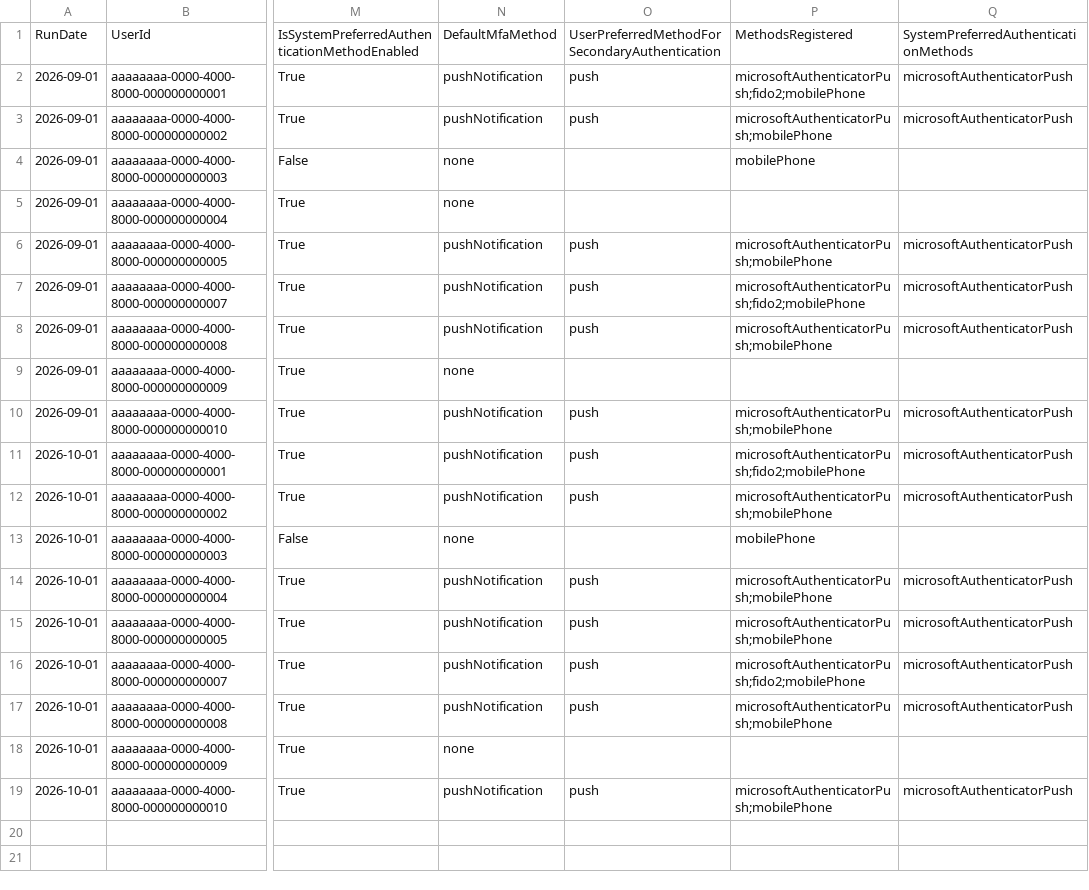
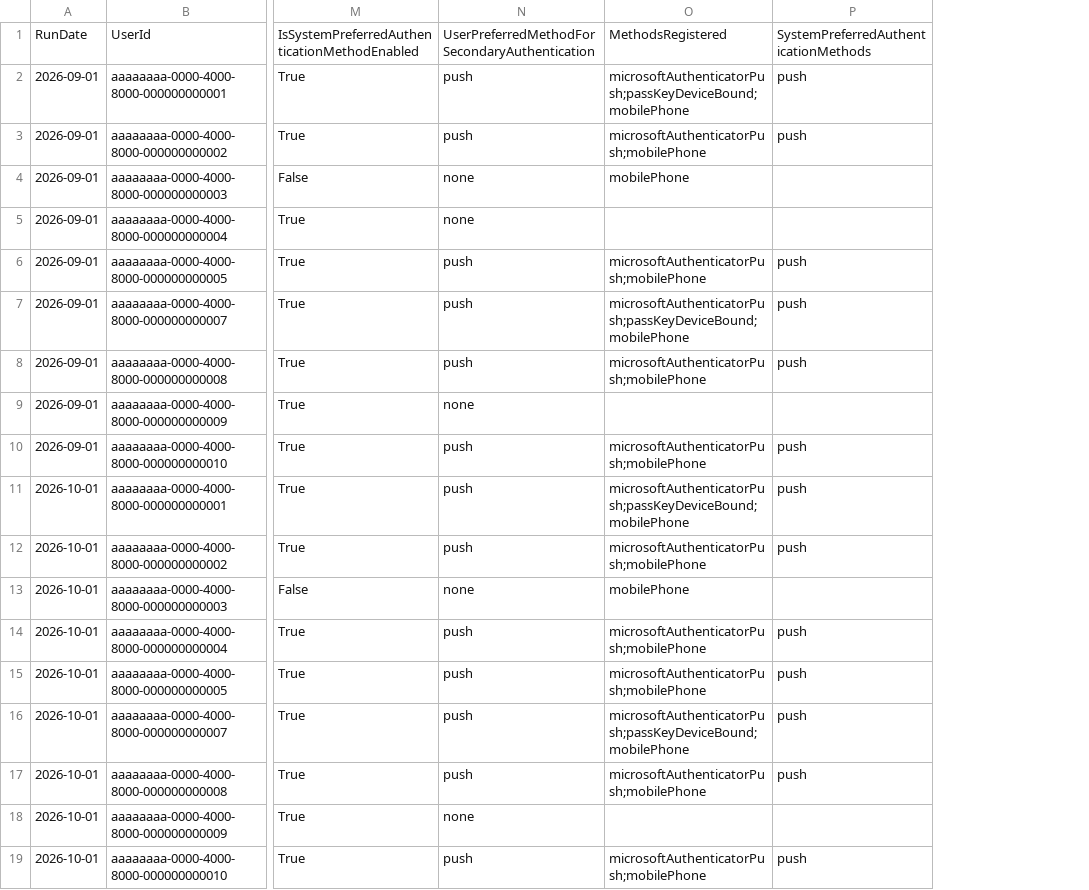
Before and after one commit to fuentej/M365-Report-Library, a CSV file: reports/identity-posture/samples/authentication-methods.csv, drawn as a sheet; only a part is shown, gaps mark what is left out; removed rows and columns are numbered as before the commit, all else as after; the diff names each change by its address in the sheet, - before the commit and + after, or states it on an @@ line.

```diff
--- a/reports/identity-posture/samples/authentication-methods.csv
+++ b/reports/identity-posture/samples/authentication-methods.csv
-column N, rows 1-19: DefaultMfaMethod | pushNotification | pushNotification | none | none | pushNotification | pushNotification | pushNotification | none | pushNotification | pushNotification | pushNotification | none | pushNotification | pushNotification | pushNotification | pushNotification | none | pushNotification
-column Q, rows 1-19: SystemPreferredAuthenticationMethods | microsoftAuthenticatorPush | microsoftAuthenticatorPush |  |  | microsoftAuthenticatorPush | microsoftAuthenticatorPush | microsoftAuthenticatorPush |  | microsoftAuthenticatorPush | microsoftAuthenticatorPush | microsoftAuthenticatorPush |  | microsoftAuthenticatorPush | microsoftAuthenticatorPush | microsoftAuthenticatorPush | microsoftAuthenticatorPush |  | microsoftAuthenticatorPush
+column P, rows 1-19: SystemPreferredAuthenticationMethods | push | push |  |  | push | push | push |  | push | push | push |  | push | push | push | push |  | push
-O2: microsoftAuthenticatorPush;fido2;mobilePhone
+O2: microsoftAuthenticatorPush;passKeyDeviceBound;mobilePhone
-N4:N5: (empty)
+N4:N5: none
-O7: microsoftAuthenticatorPush;fido2;mobilePhone
+O7: microsoftAuthenticatorPush;passKeyDeviceBound;mobilePhone
-N9: (empty)
+N9: none
-O11: microsoftAuthenticatorPush;fido2;mobilePhone
+O11: microsoftAuthenticatorPush;passKeyDeviceBound;mobilePhone
-N13: (empty)
+N13: none
-O16: microsoftAuthenticatorPush;fido2;mobilePhone
+O16: microsoftAuthenticatorPush;passKeyDeviceBound;mobilePhone
-N18: (empty)
+N18: none
```
Also changed, not shown: 5 other files.
